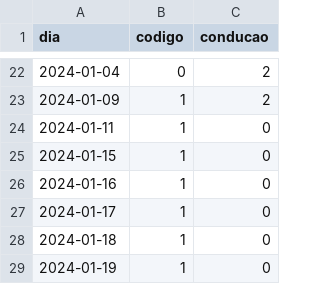
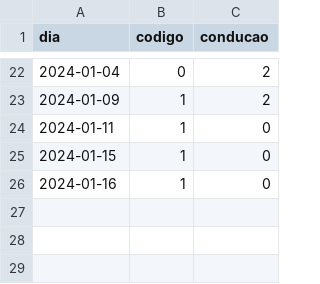
Before and after one commit to cpmachado/carta-de-conducao, a CSV file: data/aulas.csv, drawn as a sheet; only a part is shown, gaps mark what is left out.

```diff
--- a/data/aulas.csv
+++ b/data/aulas.csv
@@ -26,4 +26 @@ dia,codigo,conducao
 2024-01-16,1,0
-2024-01-17,1,0
-2024-01-18,1,0
-2024-01-19,1,0
```
Also changed, not shown: 3 other files.
